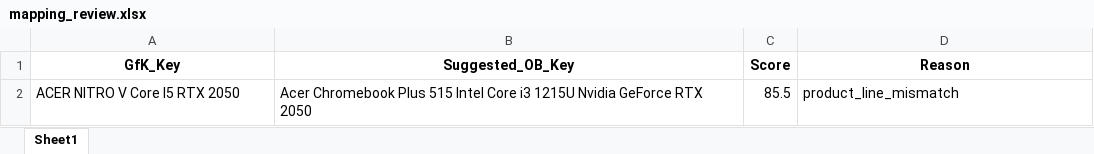
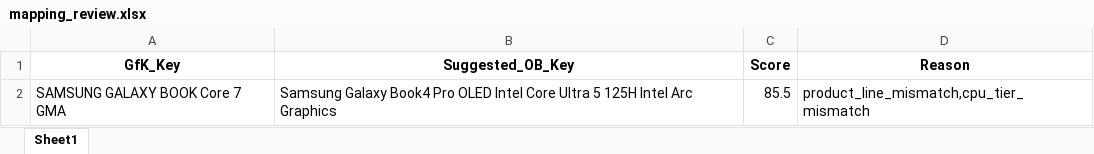
Before and after one commit to AngelaHNWang/Open-Brand-Price-Tracking, an Excel workbook: mapping_review.xlsx, sheet Sheet1, drawn as a sheet; values as stored, in another font and other column widths than the file's, no borders; removed rows and columns are numbered as before the commit, all else as after; the diff names each change by its address in the sheet, - before the commit and + after, or states it on an @@ line.

Commit message:
Update dashboard data, price tracking results, and add new utility scripts

```diff
--- a/mapping_review.xlsx (sheet Sheet1)
+++ b/mapping_review.xlsx (sheet Sheet1)
-row 2: ACER NITRO V Core I5 RTX 2050 | Acer Chromebook Plus 515 Intel Core i3 1215U Nvidia GeForce RTX 2050 | 85.5 | product_line_mismatch
+row 2: SAMSUNG GALAXY BOOK Core 7 GMA | Samsung Galaxy Book4 Pro OLED Intel Core Ultra 5 125H Intel Arc Graphics | 85.5 | product_line_mismatch,cpu_tier_mismatch
```
Also changed, not shown: 19 other files.
